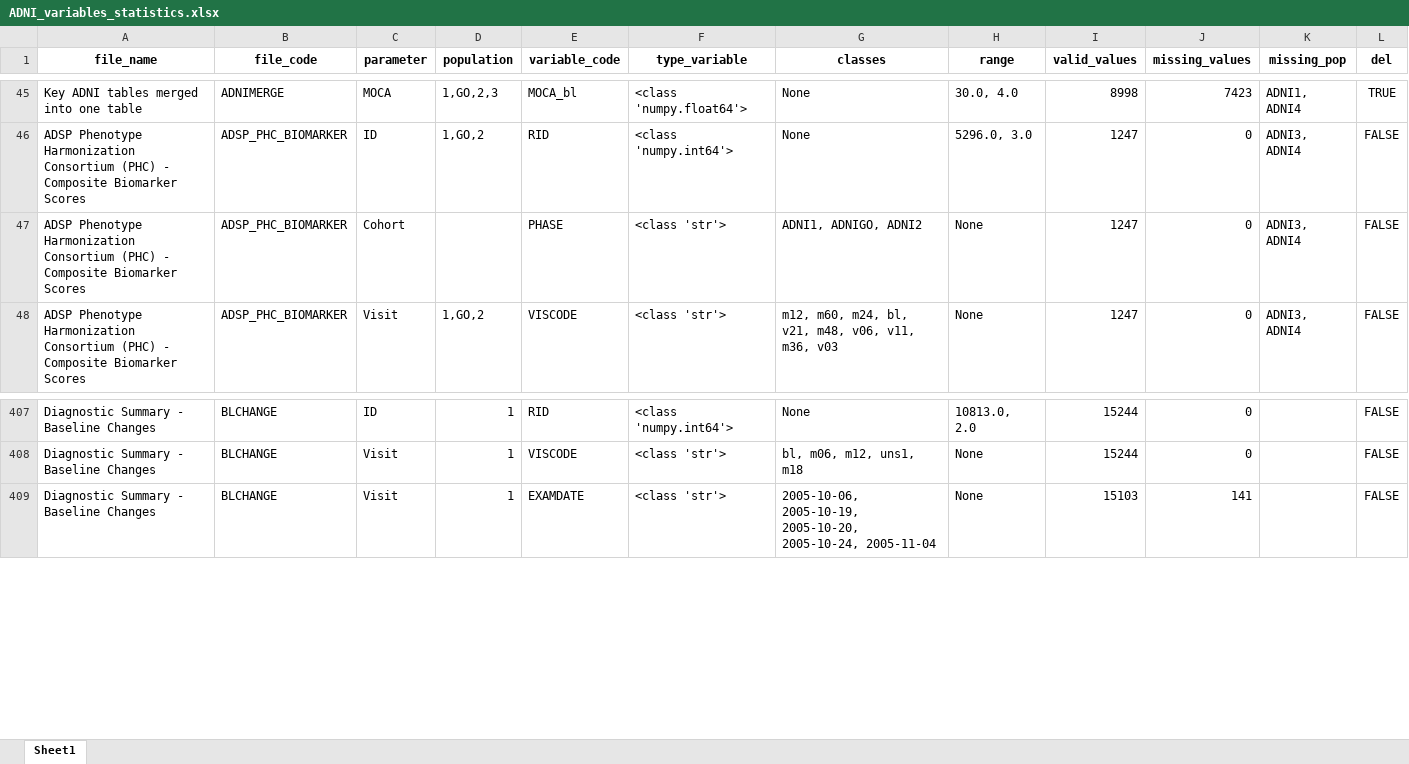
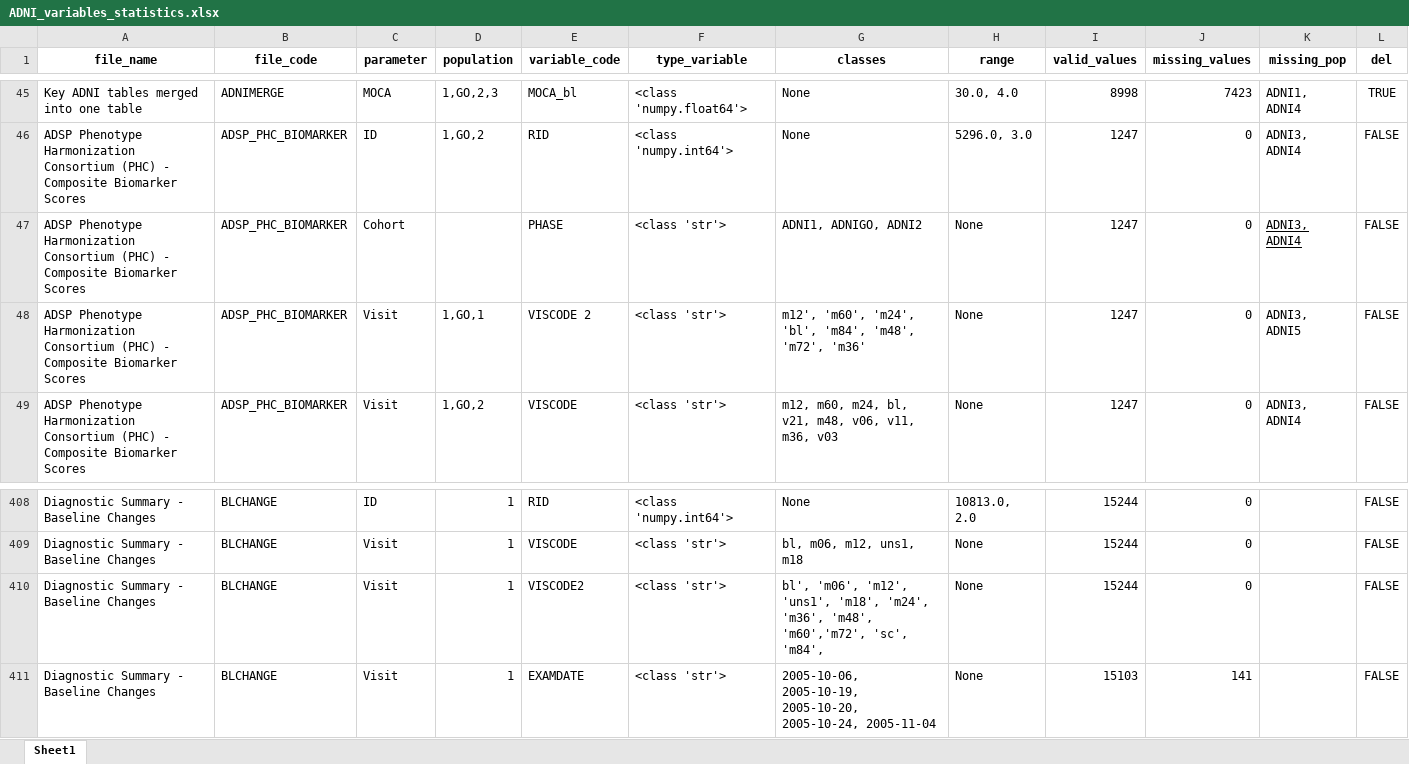
Before and after one commit to ifabfoundation/AIND, an Excel workbook: WP-2/Data_cleaning/ADNI_variables_statistics.xlsx, sheet Sheet1, drawn as a sheet; only a part is shown, gaps mark what is left out; values as stored, in another font and other column widths than the file's, no borders; the diff names each change by its address in the sheet, - before the commit and + after, or states it on an @@ line.

Commit message:
Add new dataset analysis: ADSP_PHC_BIOMARKER and ADNIMERGE

```diff
--- a/WP-2/Data_cleaning/ADNI_variables_statistics.xlsx (sheet Sheet1)
+++ b/WP-2/Data_cleaning/ADNI_variables_statistics.xlsx (sheet Sheet1)
-K47 underline: off
+K47 underline: on
+row 48: ADSP Phenotype Harmonization Consortium (PHC) - Composite Biomarker Scores | ADSP_PHC_BIOMARKER | Visit | 1,GO,1 | VISCODE 2 | <class 'str'> | m12', 'm60', 'm24', 'bl', 'm84', 'm48', 'm72', 'm36' | None | 1247 | 0 | ADNI3, ADNI5 | FALSE
+row 410: Diagnostic Summary - Baseline Changes | BLCHANGE | Visit | 1 | VISCODE2 | <class 'str'> | bl', 'm06', 'm12', 'uns1', 'm18', 'm24', 'm36', 'm48', 'm60','m72', 'sc', 'm84', | None | 15244 | 0 |  | FALSE
```
Also changed, not shown: 1 other file.
